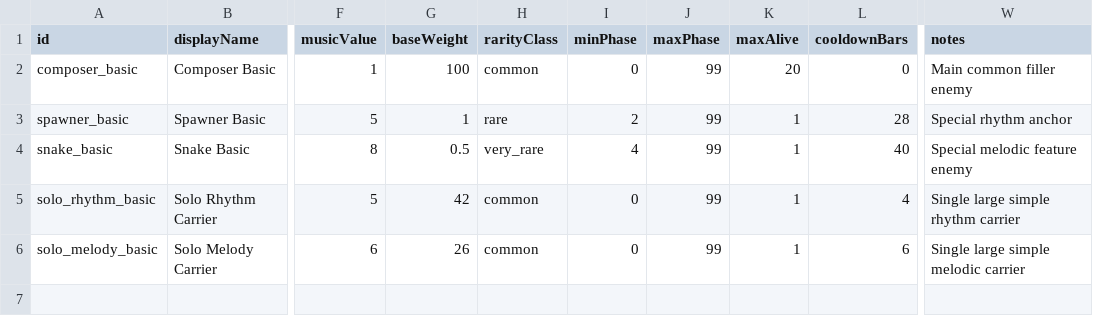
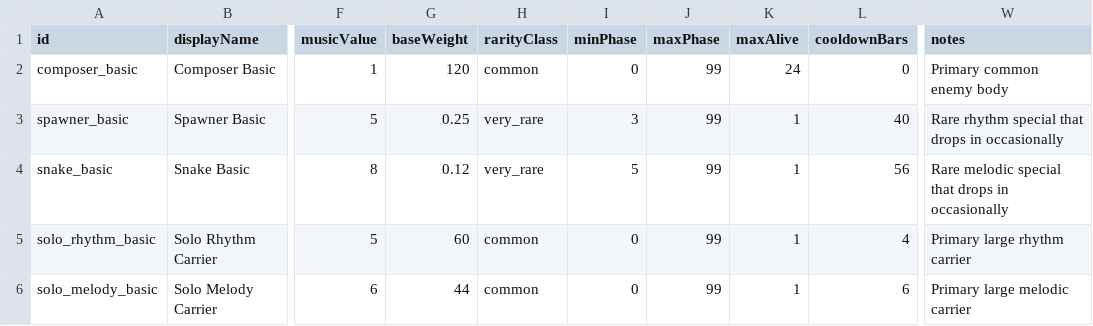
Before and after one commit to Russ-Earwaker/music-toy.github.io, a CSV file: data/beat-swarm/enemy_spawn_config.csv, drawn as a sheet; only a part is shown, gaps mark what is left out; the diff names each change by its address in the sheet, - before the commit and + after, or states it on an @@ line.

```diff
--- a/data/beat-swarm/enemy_spawn_config.csv
+++ b/data/beat-swarm/enemy_spawn_config.csv
-G2 (baseWeight): 100
+G2 (baseWeight): 120
-K2 (maxAlive): 20
+K2 (maxAlive): 24
-W2 (notes): Main common filler enemy
+W2 (notes): Primary common enemy body
-G3 (baseWeight): 1
+G3 (baseWeight): 0.25
-H3 (rarityClass): rare
+H3 (rarityClass): very_rare
-I3 (minPhase): 2
+I3 (minPhase): 3
-L3 (cooldownBars): 28
+L3 (cooldownBars): 40
-W3 (notes): Special rhythm anchor
+W3 (notes): Rare rhythm special that drops in occasionally
-G4 (baseWeight): 0.5
+G4 (baseWeight): 0.12
-I4 (minPhase): 4
+I4 (minPhase): 5
-L4 (cooldownBars): 40
+L4 (cooldownBars): 56
-W4 (notes): Special melodic feature enemy
+W4 (notes): Rare melodic special that drops in occasionally
-G5 (baseWeight): 42
+G5 (baseWeight): 60
-W5 (notes): Single large simple rhythm carrier
+W5 (notes): Primary large rhythm carrier
-G6 (baseWeight): 26
+G6 (baseWeight): 44
-W6 (notes): Single large simple melodic carrier
+W6 (notes): Primary large melodic carrier
```
Also changed, not shown: 14 other files.
